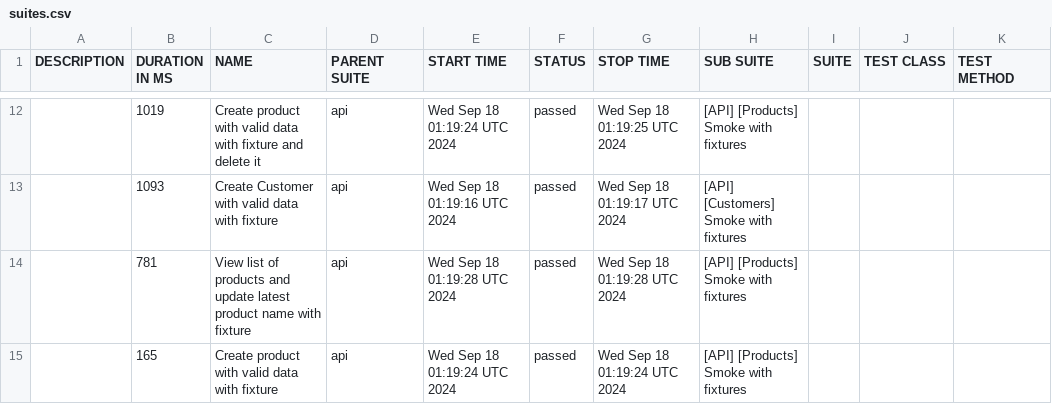
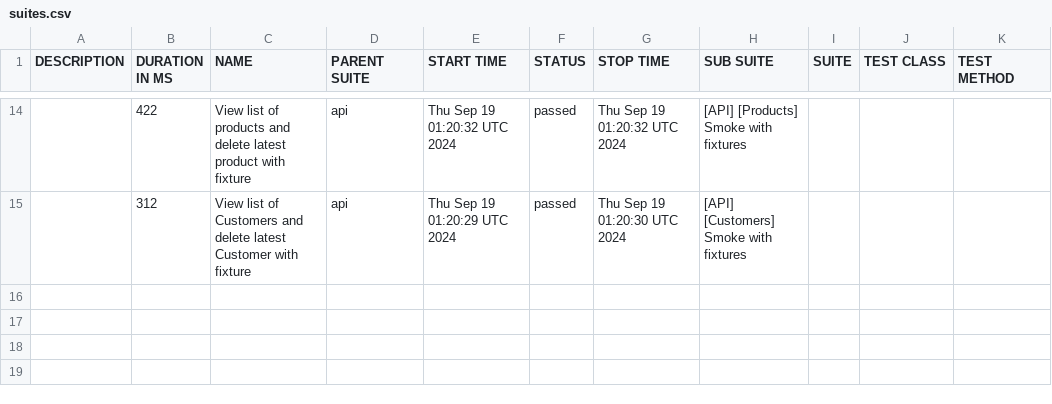
Before and after one commit to JackBlaaack/SalesPortalProject, a CSV file: allure-report/data/suites.csv, drawn as a sheet; only a part is shown, gaps mark what is left out; the diff covers the shown part only.

```diff
--- a/allure-report/data/suites.csv
+++ b/allure-report/data/suites.csv
@@ -12,4 +14,2 @@
-"","1019","Create product with valid data with fixture and delete it","api","Wed Sep 18 01:19:24 UTC 2024","passed","Wed Sep 18 01:19:25 UTC 2024","[API] [Products] Smoke with fixtures","","",""
-"","1093","Create Customer with valid data with fixture","api","Wed Sep 18 01:19:16 UTC 2024","passed","Wed Sep 18 01:19:17 UTC 2024","[API] [Customers] Smoke with fixtures","","",""
-"","781","View list of products and update latest product name with fixture","api","Wed Sep 18 01:19:28 UTC 2024","passed","Wed Sep 18 01:19:28 UTC 2024","[API] [Products] Smoke with fixtures","","",""
-"","165","Create product with valid data with fixture","api","Wed Sep 18 01:19:24 UTC 2024","passed","Wed Sep 18 01:19:24 UTC 2024","[API] [Products] Smoke with fixtures","","",""
+"","422","View list of products and delete latest product with fixture","api","Thu Sep 19 01:20:32 UTC 2024","passed","Thu Sep 19 01:20:32 UTC 2024","[API] [Products] Smoke with fixtures","","",""
+"","312","View list of Customers and delete latest Customer with fixture","api","Thu Sep 19 01:20:29 UTC 2024","passed","Thu Sep 19 01:20:30 UTC 2024","[API] [Customers] Smoke with fixtures","","",""
```
Also changed, not shown: 4 added rows, 2 removed rows and 26 edited cells elsewhere in this file, 52 other files.
